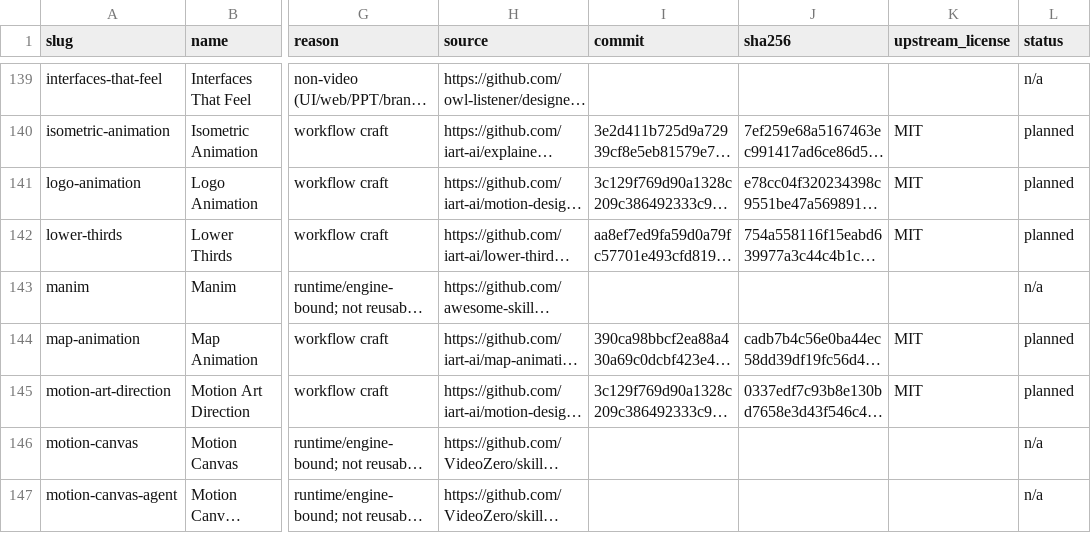
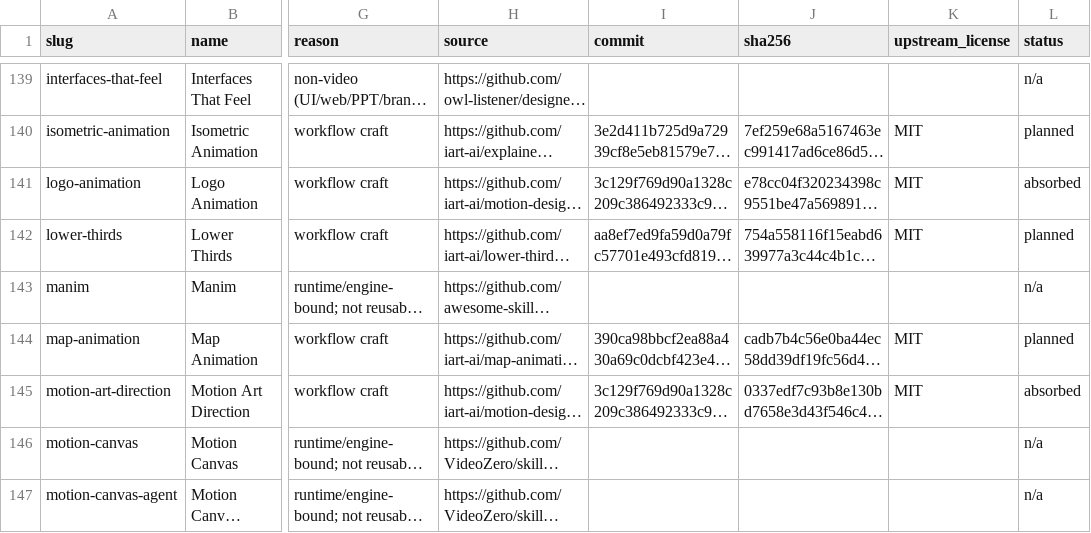
Before and after one commit to DeclanJeon/contents-production-skills, a CSV file: docs/superpowers/specs/2026-11-20-open-design-absorption-ledger.csv, drawn as a sheet; only a part is shown, gaps mark what is left out; long unchanged cells end in …; the diff covers the shown part only; the diff names each change by its address in the sheet, - before the commit and + after, or states it on an @@ line.

```diff
--- a/docs/superpowers/specs/2026-11-20-open-design-absorption-ledger.csv
+++ b/docs/superpowers/specs/2026-11-20-open-design-absorption-ledger.csv
-L141 (status): planned
+L141 (status): absorbed
-L145 (status): planned
+L145 (status): absorbed
```
Also changed, not shown: 5 edited cells elsewhere in this file, 2 other files.
